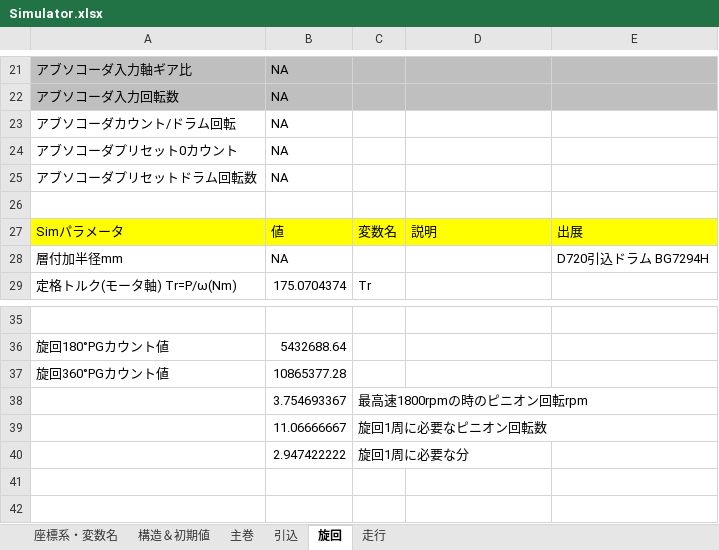
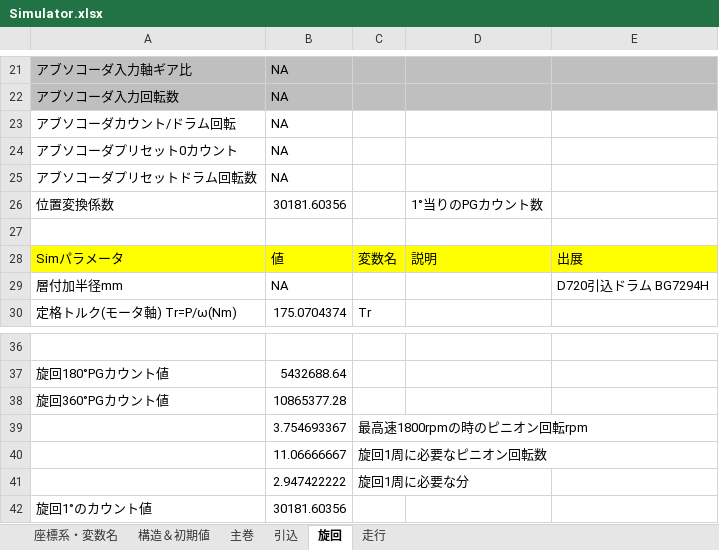
Before and after one commit to SMH-MRD/MKCC0, an Excel workbook: Simulator.xlsx, sheet 旋回, drawn as a sheet; only a part is shown, gaps mark what is left out; values as stored, in another font and other column widths than the file's, no borders; charts and pictures not drawn; the diff names each change by its address in the sheet, - before the commit and + after, or states it on an @@ line.

```diff
--- a/Simulator.xlsx (sheet 旋回)
+++ b/Simulator.xlsx (sheet 旋回)
+row 26: 位置変換係数 | 30181.60356 |  | 1°当りのPGカウント数
+row 42: 旋回1°のカウント値 | 30181.60356
```
Also changed, not shown: sheet 主巻, sheet 走行, sheet 構造＆初期値, sheet 引込, formulas that keep their value, charts or pictures, 16 other files.
